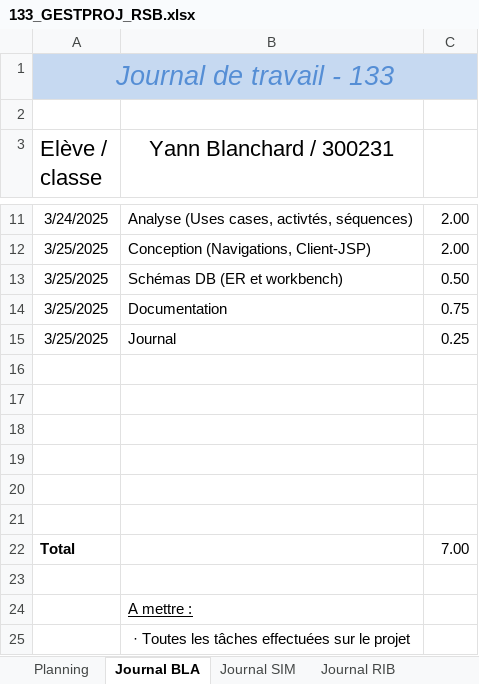
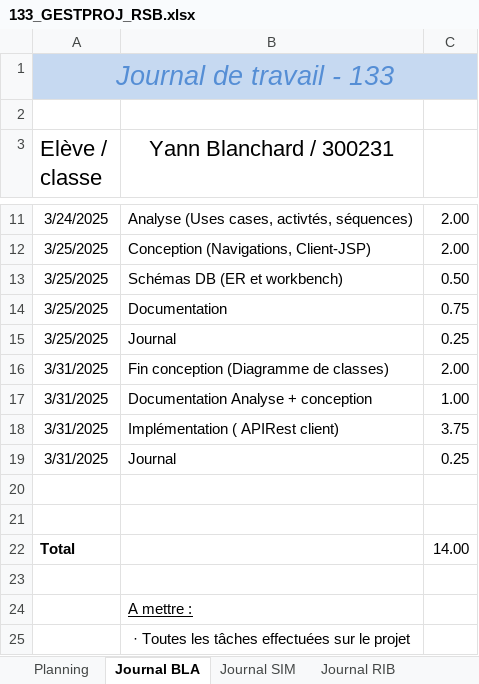
Before and after one commit to emf-info-133/module-133-classe-300231-YannBlanchardEMF, an Excel workbook: documentation/133_GESTPROJ_RSB.xlsx, sheet Journal BLA, drawn as a sheet; only a part is shown, gaps mark what is left out; values as stored, in another font and other column widths than the file's, no borders; removed rows and columns are numbered as before the commit, all else as after; the diff names each change by its address in the sheet, - before the commit and + after, or states it on an @@ line.

```diff
--- a/documentation/133_GESTPROJ_RSB.xlsx (sheet Journal BLA)
+++ b/documentation/133_GESTPROJ_RSB.xlsx (sheet Journal BLA)
+row 16: 3/31/2025 | Fin conception (Diagramme de classes) | 2.00
+row 17: 3/31/2025 | Documentation Analyse + conception | 1.00
+row 18: 3/31/2025 | Implémentation ( APIRest client) | 3.75
+row 19: 3/31/2025 | Journal | 0.25
-row 18: (empty)
-row 19: (empty)
-row 20: (empty)
-row 21: (empty)
-C22: 7.00
+C22: 14.00
```
Also changed, not shown: sheet Journal SIM, sheet Planning.
